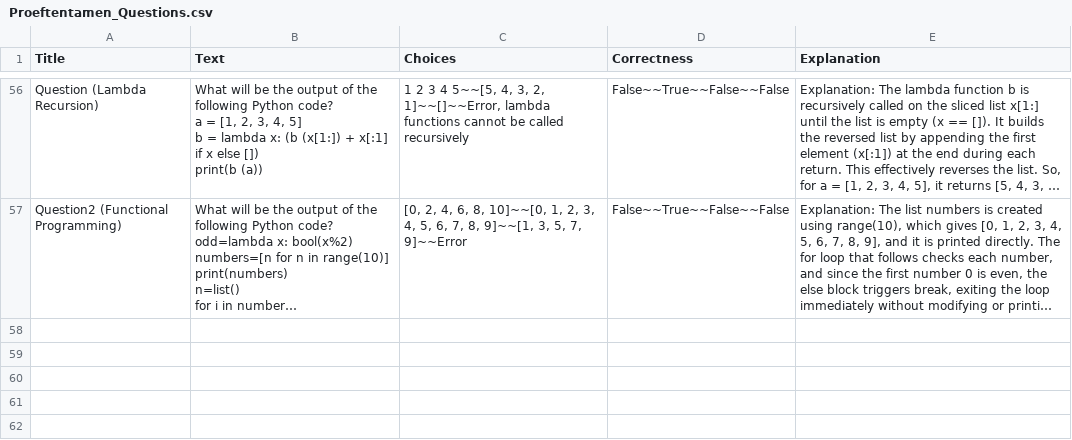
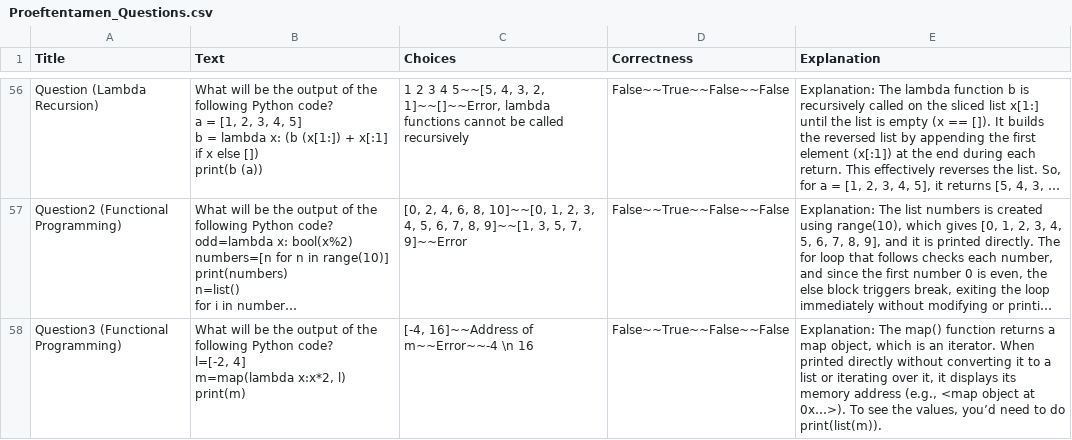
Before and after one commit to muratfirat78/Python, a CSV file: Proeftentamen_Questions.csv, drawn as a sheet; only a part is shown, gaps mark what is left out; long unchanged cells end in …; ↵ is a line break in a cell; the diff names each change by its address in the sheet, - before the commit and + after, or states it on an @@ line.

Commit message:
Add files via upload

```diff
--- a/Proeftentamen_Questions.csv
+++ b/Proeftentamen_Questions.csv
+row 58: Question3 (Functional Programming) | What will be the output of the following Python code? ↵ l=[-2, 4] ↵ m=map(lambda x:x*2, l) ↵ print(m) | [-4, 16]~~Address of m~~Error~~-4 \n 16 | False~~True~~False~~False | Explanation: The map() function returns a map object, which is an iterator. When printed directly without converting it to a list or iterating over it, it displays its memory address (e.g., <map object at 0x…>). To see the values, you’d need to do print(list(m)).
```
